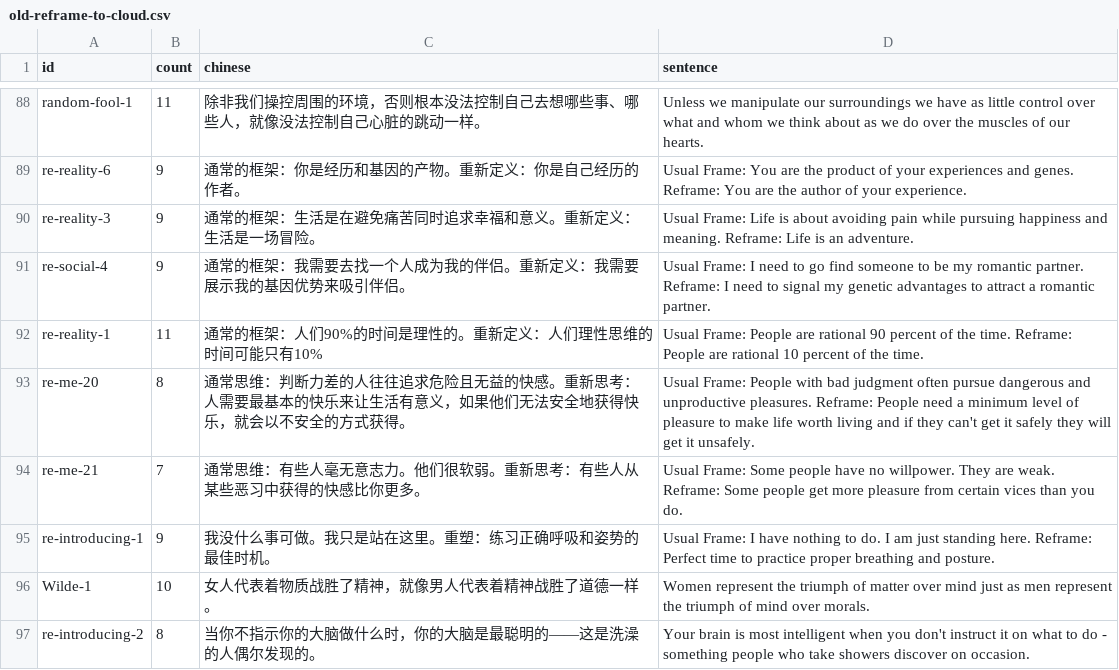
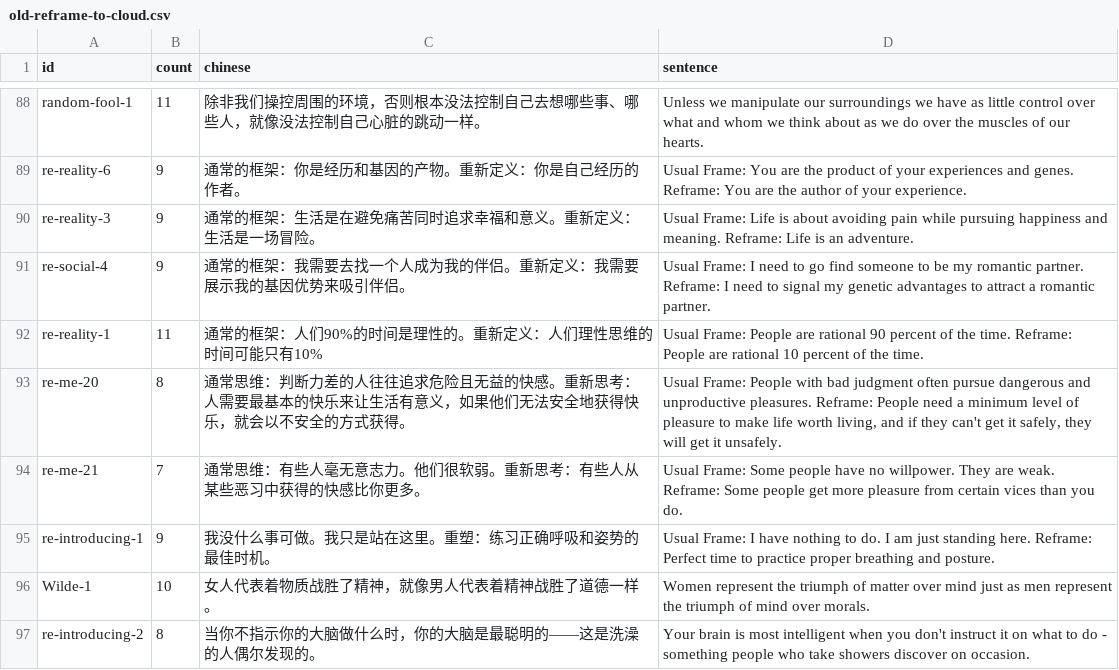
Before and after one commit to achievingKoala/memory-app, a CSV file: count-data/3001-csv/old-reframe-to-cloud.csv, drawn as a sheet; only a part is shown, gaps mark what is left out; the diff covers the shown part only.

```diff
--- a/count-data/3001-csv/old-reframe-to-cloud.csv
+++ b/count-data/3001-csv/old-reframe-to-cloud.csv
@@ -92,3 +92,3 @@ re-social-4,9,通常的框架：我需要去找一个人成为我的伴侣。重
 re-reality-1,11,通常的框架：人们90%的时间是理性的。重新定义：人们理性思维的时间可能只有10%,Usual Frame: People are rational 90 percent of the time. Reframe: People are rational 10 percent of the time.
-re-me-20,8,通常思维：判断力差的人往往追求危险且无益的快感。重新思考：人需要最基本的快乐来让生活有意义，如果他们无法安全地获得快乐，就会以不安全的方式获得。,Usual Frame: People with bad judgment often pursue dangerous and unproductive pleasures. Reframe: People need a minimum level of pleasure to make life worth living and if they can't get it safely they will get it unsafely.
+re-me-20,8,通常思维：判断力差的人往往追求危险且无益的快感。重新思考：人需要最基本的快乐来让生活有意义，如果他们无法安全地获得快乐，就会以不安全的方式获得。,"Usual Frame: People with bad judgment often pursue dangerous and unproductive pleasures. Reframe: People need a minimum level of pleasure to make life worth living, and if they can't get it safely, they will get it unsafely."
 re-me-21,7,通常思维：有些人毫无意志力。他们很软弱。重新思考：有些人从某些恶习中获得的快感比你更多。,Usual Frame: Some people have no willpower. They are weak. Reframe: Some people get more pleasure from certain vices than you do.
```
Also changed, not shown: 22 edited cells elsewhere in this file, count-data/cloud-all-reframe-count-to-supa.csv.
